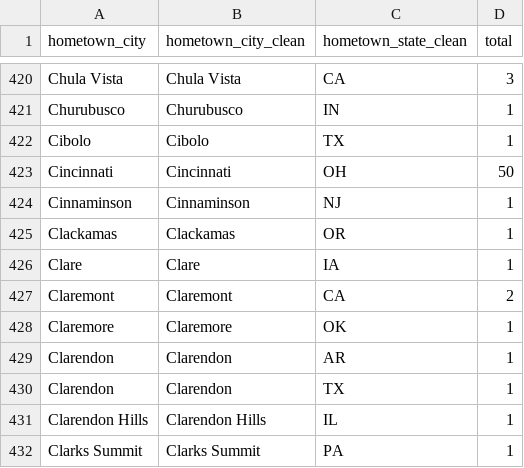
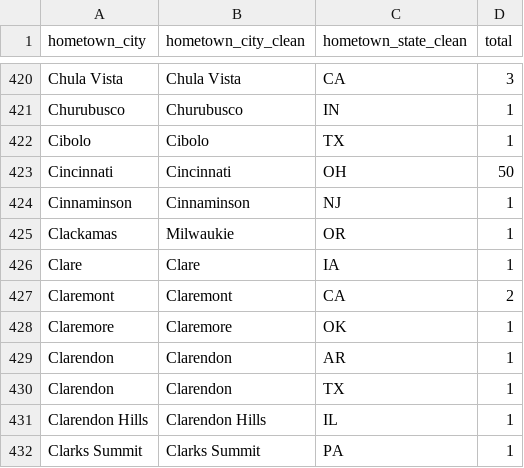
Before and after one commit to sbansi01/youth-football, a CSV file: hometowns_open_refine.csv, drawn as a sheet; only a part is shown, gaps mark what is left out.

Commit message:
the beaver state

```diff
--- a/hometowns_open_refine.csv
+++ b/hometowns_open_refine.csv
@@ -424,3 +424,3 @@ Cincinnati,Cincinnati,OH,50
 Cinnaminson,Cinnaminson,NJ,1
-Clackamas,Clackamas,OR,1
+Clackamas,Milwaukie,OR,1
 Clare,Clare,IA,1
```
Also changed, not shown: 2 other files.
